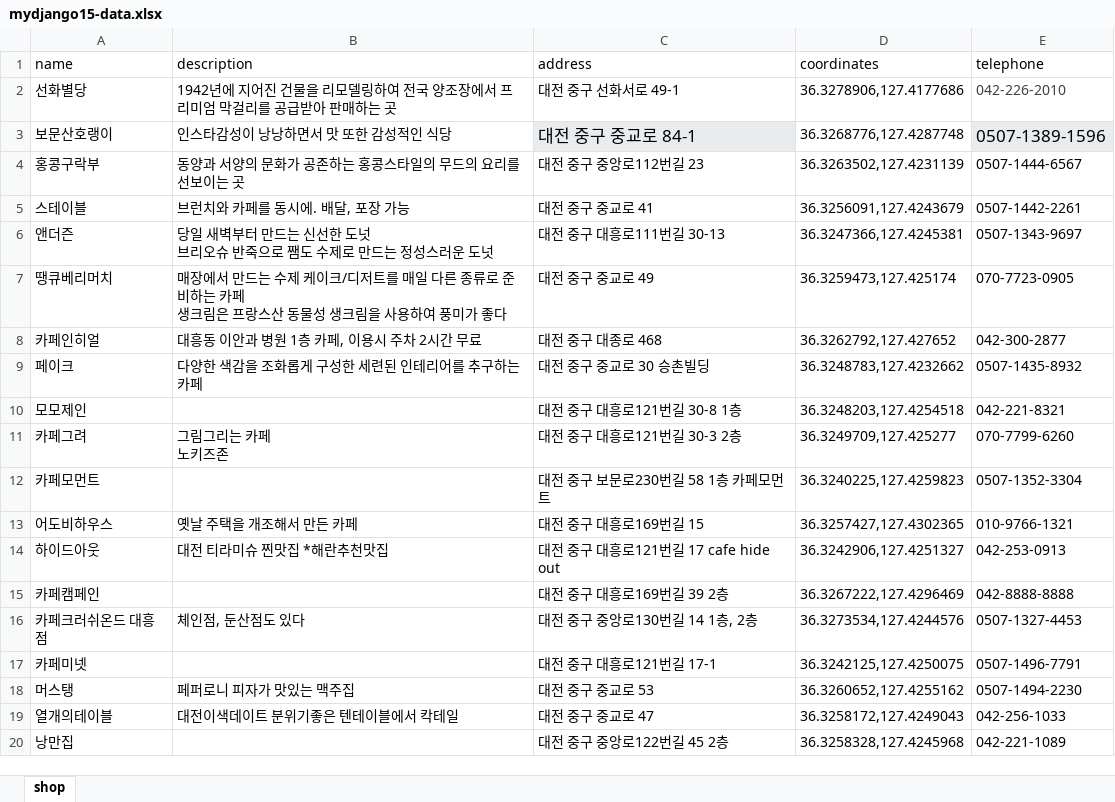
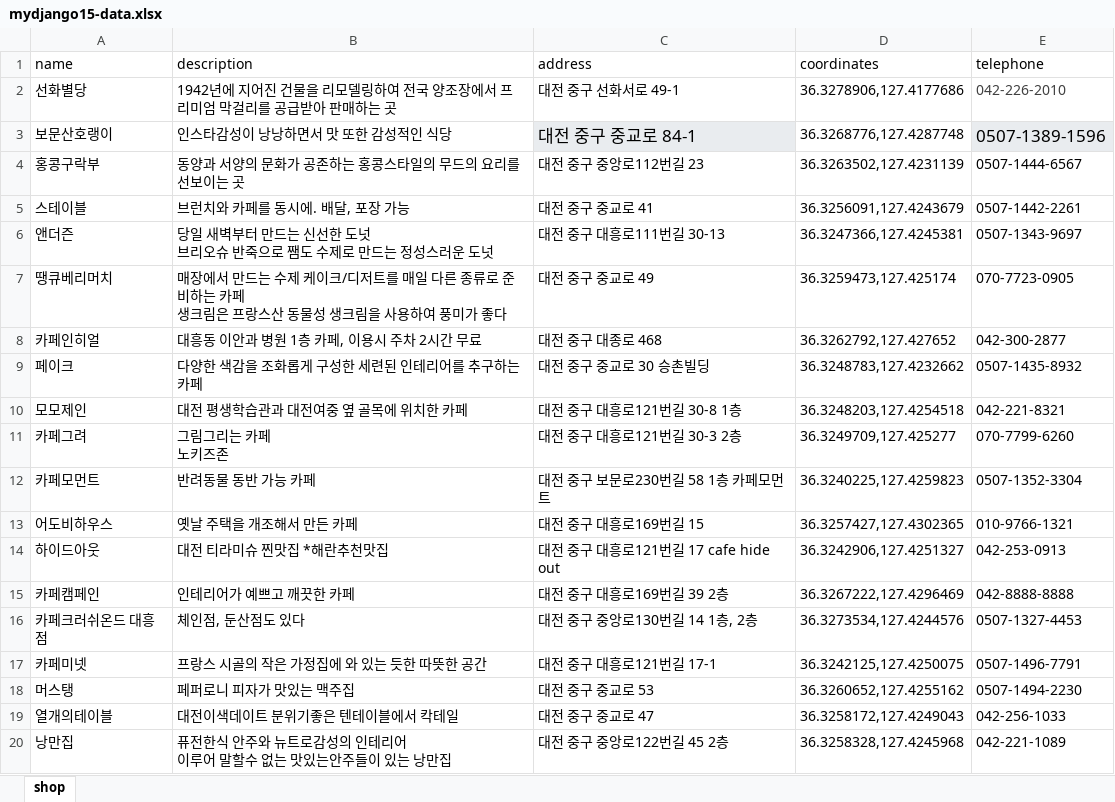
Before and after one commit to BACKHAERANI/devops_cloud, an Excel workbook: mydjango15/mydjango15-data.xlsx, sheet shop, drawn as a sheet; values as stored, in another font and other column widths than the file's, no borders; charts and pictures not drawn; ↵ is a line break in a cell; the diff names each change by its address in the sheet, - before the commit and + after, or states it on an @@ line.

Commit message:
mydjango15 누락파일업로드

```diff
--- a/mydjango15/mydjango15-data.xlsx (sheet shop)
+++ b/mydjango15/mydjango15-data.xlsx (sheet shop)
-B10 (description): (empty)
+B10 (description): 대전 평생학습관과 대전여중 옆 골목에 위치한 카페
-B12 (description): (empty)
+B12 (description): 반려동물 동반 가능 카페
-B15 (description): (empty)
+B15 (description): 인테리어가 예쁘고 깨끗한 카페
-B17 (description): (empty)
+B17 (description): 프랑스 시골의 작은 가정집에 와 있는 듯한 따뜻한 공간
-B20 (description): (empty)
+B20 (description): 퓨전한식 안주와 뉴트로감성의 인테리어 ↵ 이루어 말할수 없는 맛있는안주들이 있는 낭만집
```
Also changed, not shown: 4 other files.
